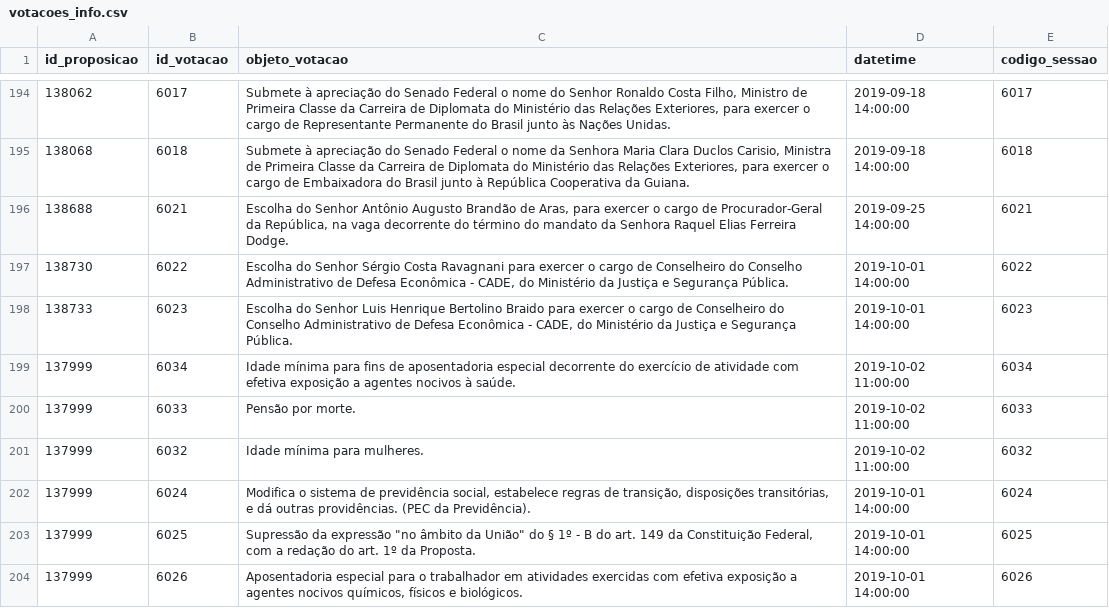
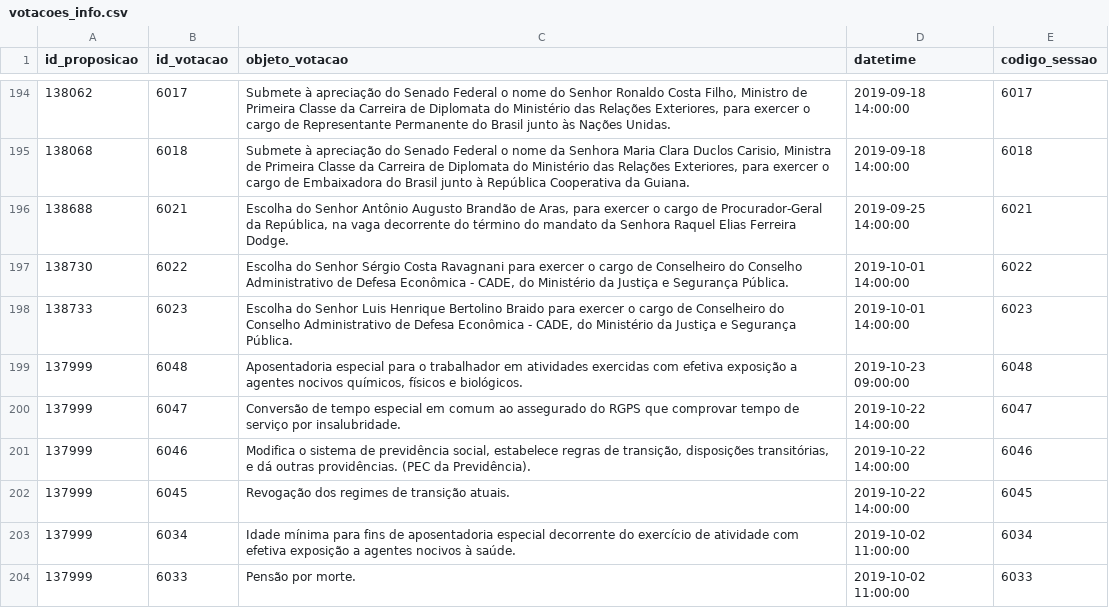
Before and after one commit to parlametria/perfil-parlamentarR, a CSV file: raw_data/votacoes_info.csv, drawn as a sheet; only a part is shown, gaps mark what is left out; the shorter side is filled out with more unchanged rows.

```diff
--- a/raw_data/votacoes_info.csv
+++ b/raw_data/votacoes_info.csv
@@ -198,2 +198,6 @@
 "138733","6023","Escolha do Senhor Luis Henrique Bertolino Braido para exercer o cargo de Conselheiro do Conselho Administrativo de Defesa Econômica - CADE, do Ministério da Justiça e Segurança Pública.","2019-10-01 14:00:00","6023"
+"137999","6048","Aposentadoria especial para o trabalhador em atividades exercidas com efetiva exposição a agentes nocivos químicos, físicos e biológicos.","2019-10-23 09:00:00","6048"
+"137999","6047","Conversão de tempo especial em comum ao assegurado do RGPS que comprovar tempo de serviço por insalubridade.","2019-10-22 14:00:00","6047"
+"137999","6046","Modifica o sistema de previdência social, estabelece regras de transição, disposições transitórias, e dá outras providências. (PEC da Previdência).","2019-10-22 14:00:00","6046"
+"137999","6045","Revogação dos regimes de transição atuais.","2019-10-22 14:00:00","6045"
 "137999","6034","Idade mínima para fins de aposentadoria especial decorrente do exercício de atividade com efetiva exposição a agentes nocivos à saúde.","2019-10-02 11:00:00","6034"
```
Also changed, not shown: raw_data/liderancas.csv, raw_data/orientacoes.csv, 4 other files.
